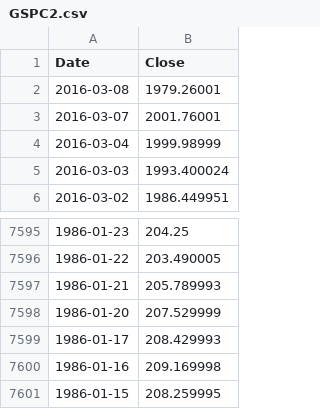
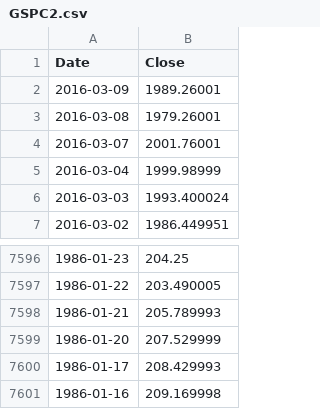
Before and after one commit to danbikle/app26r, a CSV file: public/csv/GSPC2.csv, drawn as a sheet; only a part is shown, gaps mark what is left out; removed rows and columns are numbered as before the commit, all else as after; the diff names each change by its address in the sheet, - before the commit and + after, or states it on an @@ line.

Commit message:
moreData

```diff
--- a/public/csv/GSPC2.csv
+++ b/public/csv/GSPC2.csv
+row 2: 2016-03-09 | 1989.26001
-row 7601: 1986-01-15 | 208.259995
```
Also changed, not shown: 1 other file.
